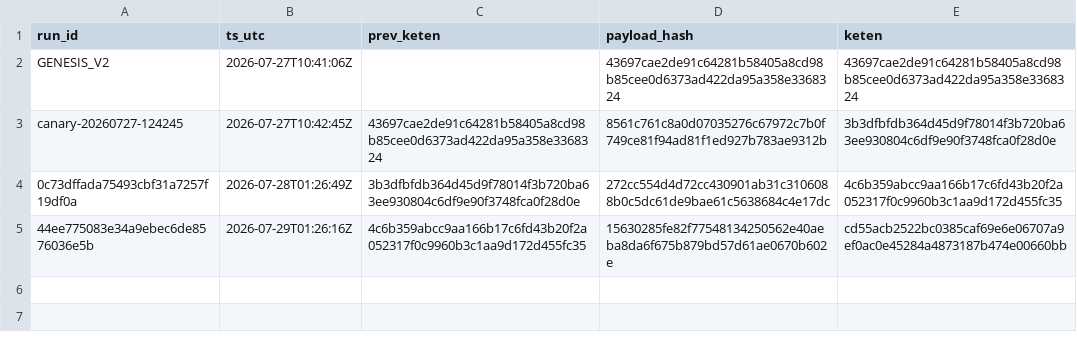
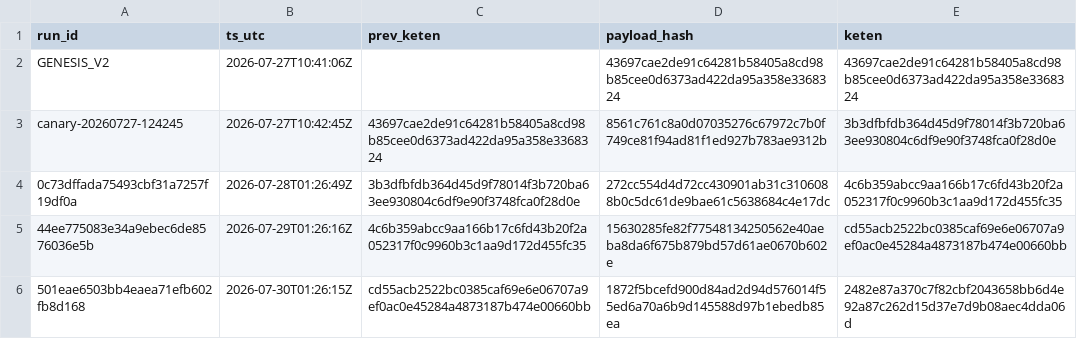
Before and after one commit to xevorhq-rgb/gerustbewaard-bewijs, a TSV file: bewijs_v2/keten-export.tsv, drawn as a sheet.

```diff
--- a/bewijs_v2/keten-export.tsv
+++ b/bewijs_v2/keten-export.tsv
@@ -5 +5,2 @@ canary-20260727-124245	2026-07-27T10:42:45Z	43697cae2de91c64281b58405a8cd98b85ce
 44ee775083e34a9ebec6de8576036e5b	2026-07-29T01:26:16Z	4c6b359abcc9aa166b17c6fd43b20f2a052317f0c9960b3c1aa9d172d455fc35	15630285fe82f77548134250562e40aeba8da6f675b879bd57d61ae0670b602e	cd55acb2522bc0385caf69e6e06707a9ef0ac0e45284a4873187b474e00660bb
+501eae6503bb4eaea71efb602fb8d168	2026-07-30T01:26:15Z	cd55acb2522bc0385caf69e6e06707a9ef0ac0e45284a4873187b474e00660bb	1872f5bcefd900d84ad2d94d576014f55ed6a70a6b9d145588d97b1ebedb85ea	2482e87a370c7f82cbf2043658bb6d4e92a87c262d15d37e7d9b08aec4dda06d
```
Also changed, not shown: 3 other files.
